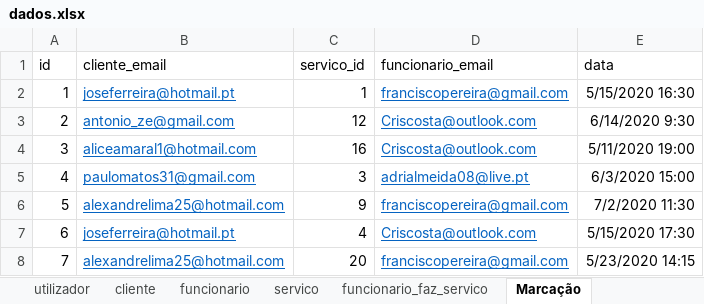
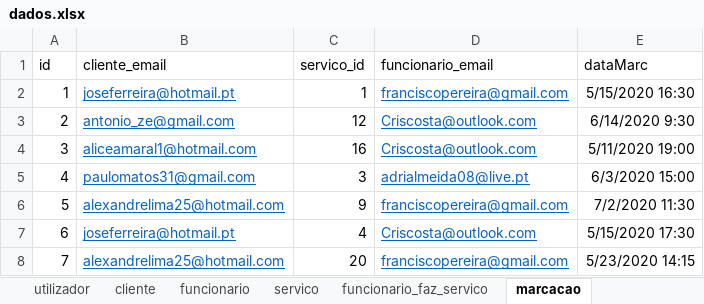
Before and after one commit to hugofpaiva/bd, an Excel workbook: Projeto/dados.xlsx, sheet marcacao, drawn as a sheet; values as stored, in another font and other column widths than the file's, no borders; the diff names each change by its address in the sheet, - before the commit and + after, or states it on an @@ line.

Commit message:
Continuação alteração dos dados, script python para inserção e SQL Programming
Co-authored-by: pedro.bas@ua.pt <pedro.bas@ua.pt>

```diff
--- a/Projeto/dados.xlsx (sheet marcacao)
+++ b/Projeto/dados.xlsx (sheet marcacao)
-sheet tab: Marcação
+sheet tab: marcacao
-E1: data
+E1: dataMarc
```
Also changed, not shown: 6 other files.
